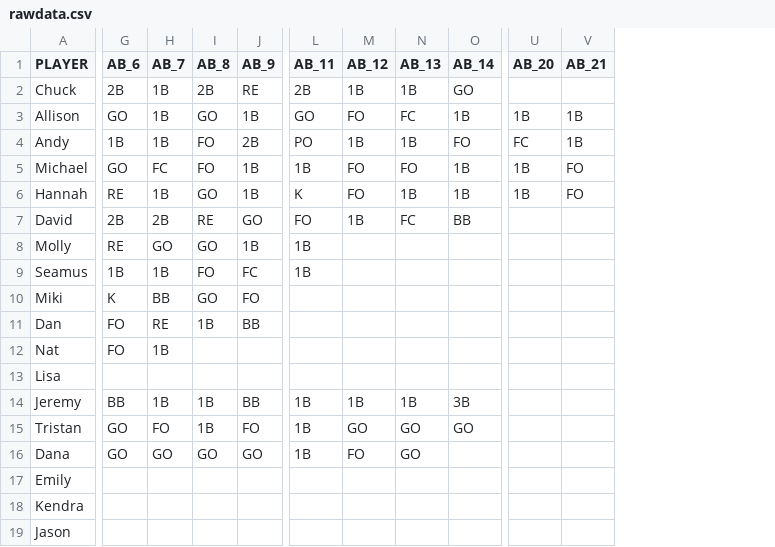
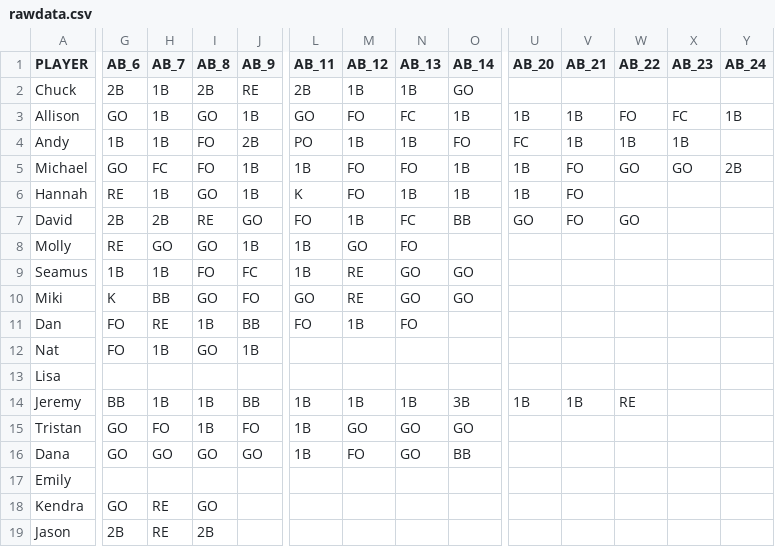
Before and after one commit to jemurra/jemurra.github.io, a CSV file: UFB/rawdata.csv, drawn as a sheet; only a part is shown, gaps mark what is left out; the diff covers the shown part only; the diff names each change by its address in the sheet, - before the commit and + after, or states it on an @@ line.

Commit message:
Update rawdata.csv

```diff
--- a/UFB/rawdata.csv
+++ b/UFB/rawdata.csv
+column W (AB_22), rows 3-14: FO | 1B | GO |  | GO |  |  |  |  |  |  | RE
+column X (AB_23), rows 3-5: FC | 1B | GO
+column Y (AB_24), rows 3-5: 1B |  | 2B
-U7 (AB_20): (empty)
+U7 (AB_20): GO
-V7 (AB_21): (empty)
+V7 (AB_21): FO
-M8 (AB_12): (empty)
+M8 (AB_12): GO
-N8 (AB_13): (empty)
+N8 (AB_13): FO
-M9:M10 (AB_12): (empty)
+M9:M10 (AB_12): RE
-N9:N10 (AB_13): (empty)
+N9:N10 (AB_13): GO
-O9:O10 (AB_14): (empty)
+O9:O10 (AB_14): GO
-L10 (AB_11): (empty)
+L10 (AB_11): GO
-L11 (AB_11): (empty)
+L11 (AB_11): FO
-M11 (AB_12): (empty)
+M11 (AB_12): 1B
-N11 (AB_13): (empty)
+N11 (AB_13): FO
-I12 (AB_8): (empty)
+I12 (AB_8): GO
-J12 (AB_9): (empty)
+J12 (AB_9): 1B
-U14 (AB_20): (empty)
+U14 (AB_20): 1B
-V14 (AB_21): (empty)
+V14 (AB_21): 1B
-O16 (AB_14): (empty)
+O16 (AB_14): BB
-G18 (AB_6): (empty)
+G18 (AB_6): GO
-H18:H19 (AB_7): (empty)
+H18:H19 (AB_7): RE
-I18 (AB_8): (empty)
+I18 (AB_8): GO
-G19 (AB_6): (empty)
+G19 (AB_6): 2B
-I19 (AB_8): (empty)
+I19 (AB_8): 2B
```
Also changed, not shown: 5 edited cells elsewhere in this file.
